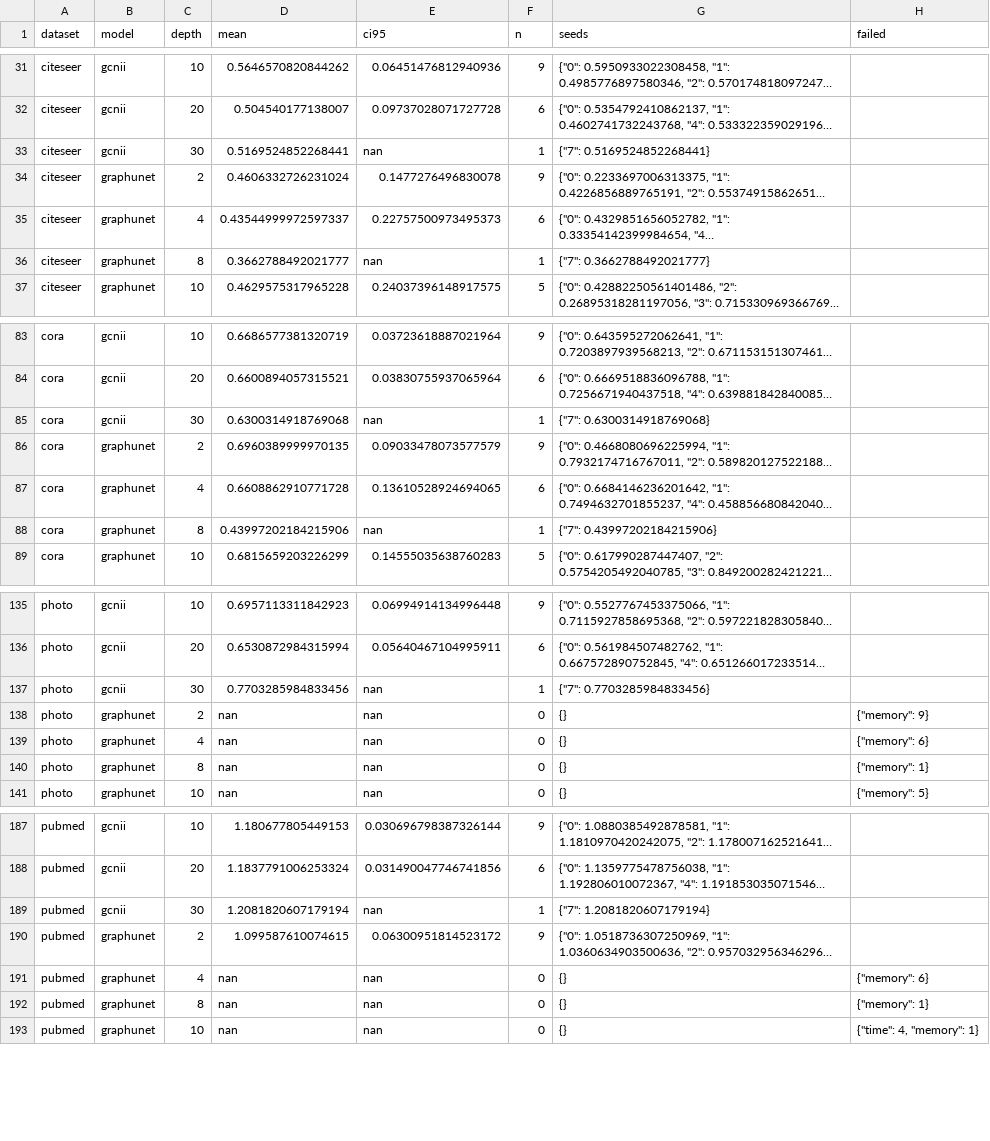
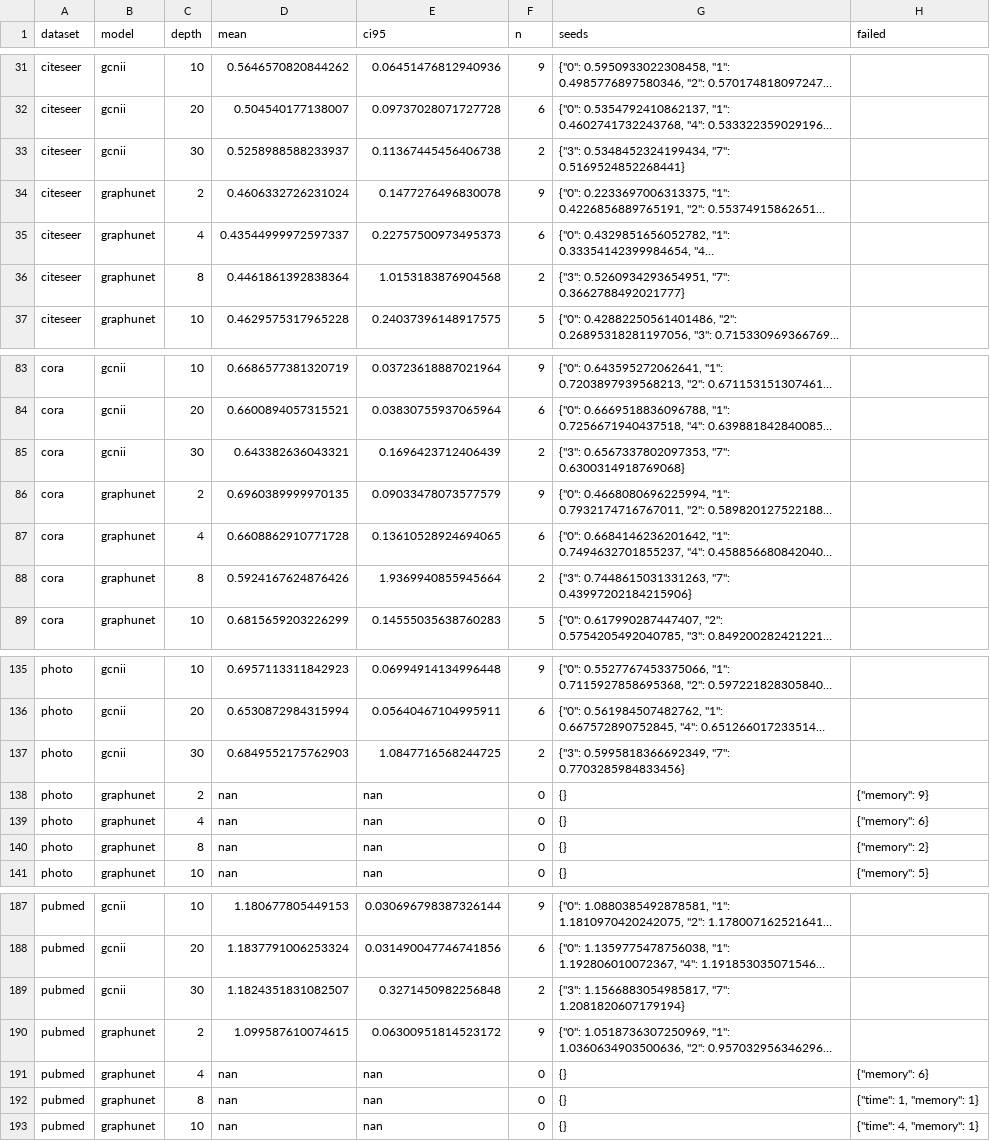
Before and after one commit to VKHS/n-HDP-GNN, a CSV file: results/table4_scarce/embedding_centroid_gap.csv, drawn as a sheet; only a part is shown, gaps mark what is left out; long unchanged cells end in …; the diff covers the shown part only; the diff names each change by its address in the sheet, - before the commit and + after, or states it on an @@ line.

```diff
--- a/results/table4_scarce/embedding_centroid_gap.csv
+++ b/results/table4_scarce/embedding_centroid_gap.csv
-D33 (mean): 0.5169524852268441
+D33 (mean): 0.5258988588233937
-E33 (ci95): nan
+E33 (ci95): 0.11367445456406738
-F33 (n): 1
+F33 (n): 2
-G33 (seeds): {"7": 0.5169524852268441}
+G33 (seeds): {"3": 0.5348452324199434, "7": 0.5169524852268441}
-D36 (mean): 0.3662788492021777
+D36 (mean): 0.4461861392838364
-E36 (ci95): nan
+E36 (ci95): 1.0153183876904568
-F36 (n): 1
+F36 (n): 2
-G36 (seeds): {"7": 0.3662788492021777}
+G36 (seeds): {"3": 0.5260934293654951, "7": 0.3662788492021777}
-D85 (mean): 0.6300314918769068
+D85 (mean): 0.643382636043321
-E85 (ci95): nan
+E85 (ci95): 0.1696423712406439
-F85 (n): 1
+F85 (n): 2
-G85 (seeds): {"7": 0.6300314918769068}
+G85 (seeds): {"3": 0.6567337802097353, "7": 0.6300314918769068}
-D88 (mean): 0.43997202184215906
+D88 (mean): 0.5924167624876426
-E88 (ci95): nan
+E88 (ci95): 1.9369940855945664
-F88 (n): 1
+F88 (n): 2
-G88 (seeds): {"7": 0.43997202184215906}
+G88 (seeds): {"3": 0.7448615031331263, "7": 0.43997202184215906}
-D137 (mean): 0.7703285984833456
+D137 (mean): 0.6849552175762903
-E137 (ci95): nan
+E137 (ci95): 1.0847716568244725
-F137 (n): 1
+F137 (n): 2
-G137 (seeds): {"7": 0.7703285984833456}
+G137 (seeds): {"3": 0.5995818366692349, "7": 0.7703285984833456}
-H140 (failed): {"memory": 1}
+H140 (failed): {"memory": 2}
-D189 (mean): 1.2081820607179194
+D189 (mean): 1.1824351831082507
-E189 (ci95): nan
+E189 (ci95): 0.3271450982256848
-F189 (n): 1
+F189 (n): 2
-G189 (seeds): {"7": 1.2081820607179194}
+G189 (seeds): {"3": 1.1566883054985817, "7": 1.2081820607179194}
-H192 (failed): {"memory": 1}
+H192 (failed): {"time": 1, "memory": 1}
```
Also changed, not shown: 32 edited cells elsewhere in this file, results/table4_scarce/embedding_madgap.csv, results/table4_scarce/peak_rss_mb.csv, 6 other files.
